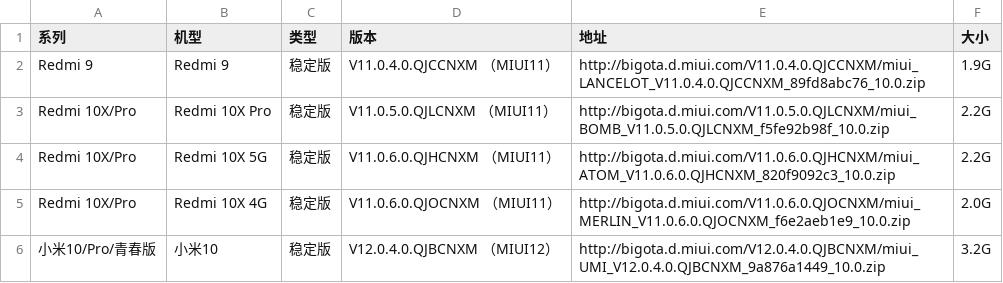
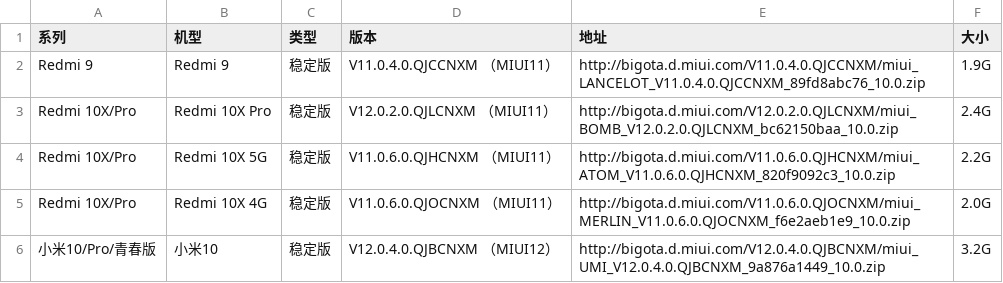
Before and after one commit to wuxianlin/get_android_data, a CSV file: data/miui_rom.csv, drawn as a sheet; only a part is shown.

```diff
--- a/data/miui_rom.csv
+++ b/data/miui_rom.csv
@@ -2,3 +2,3 @@
 Redmi 9,Redmi 9,稳定版,V11.0.4.0.QJCCNXM （MIUI11）,http://bigota.d.miui.com/V11.0.4.0.QJCCNXM/miui_LANCELOT_V11.0.4.0.QJCCNXM_89fd8abc76_10.0.zip,1.9G
-Redmi 10X/Pro,Redmi 10X Pro,稳定版,V11.0.5.0.QJLCNXM （MIUI11）,http://bigota.d.miui.com/V11.0.5.0.QJLCNXM/miui_BOMB_V11.0.5.0.QJLCNXM_f5fe92b98f_10.0.zip,2.2G
+Redmi 10X/Pro,Redmi 10X Pro,稳定版,V12.0.2.0.QJLCNXM （MIUI11）,http://bigota.d.miui.com/V12.0.2.0.QJLCNXM/miui_BOMB_V12.0.2.0.QJLCNXM_bc62150baa_10.0.zip,2.4G
 Redmi 10X/Pro,Redmi 10X 5G,稳定版,V11.0.6.0.QJHCNXM （MIUI11）,http://bigota.d.miui.com/V11.0.6.0.QJHCNXM/miui_ATOM_V11.0.6.0.QJHCNXM_820f9092c3_10.0.zip,2.2G
```
Also changed, not shown: data/miui_global_rom.csv, data/oneplus_rom.csv, 1 other file.
